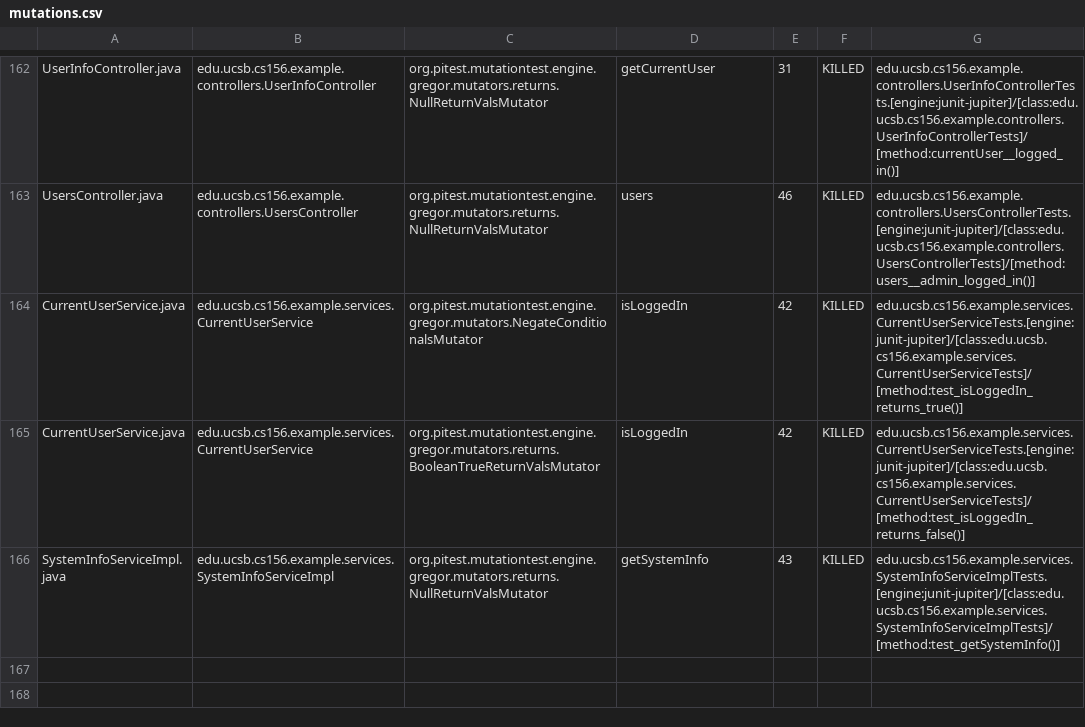
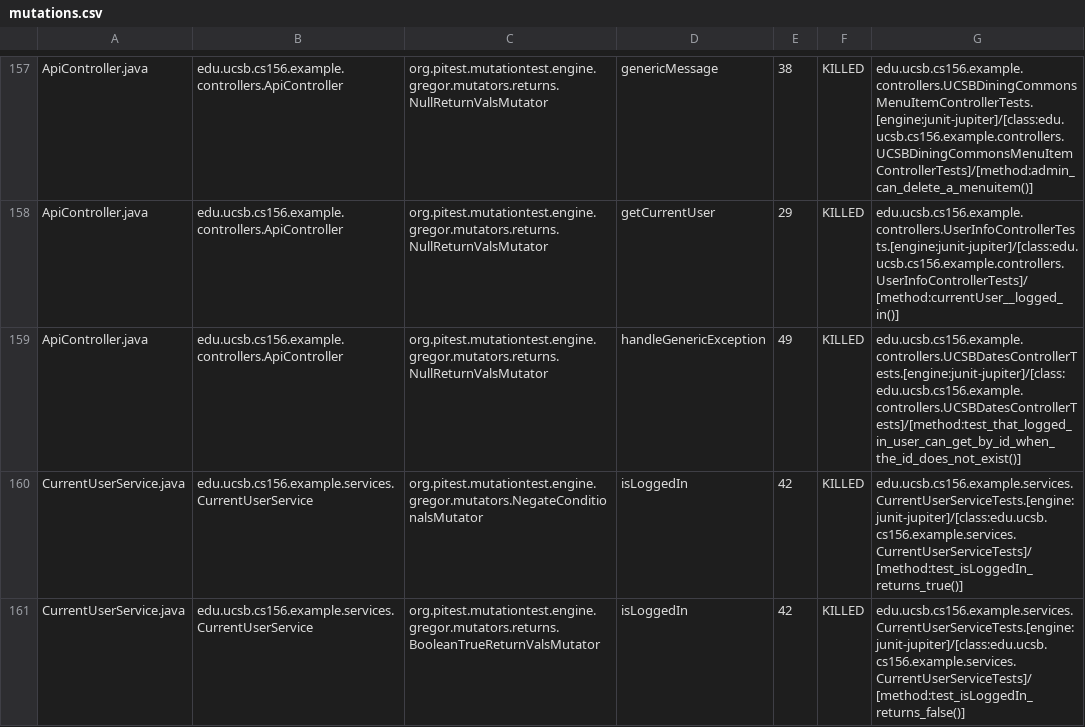
Before and after one commit to ucsb-cs156-f24/team01-f24-03, a CSV file: pitest/mutations.csv, drawn as a sheet; only a part is shown, gaps mark what is left out; the shorter side is filled out with more unchanged rows; addresses are those after the commit; the diff covers the shown part only; the diff names each change by its address in the sheet, - before the commit and + after, or states it on an @@ line.

Commit message:
Deploying to gh-pages from @ ucsb-cs156-f24/team01-f24-03@61e608068a2fdae39c43e2baa8e46a926a5fea14 🚀

```diff
--- a/pitest/mutations.csv
+++ b/pitest/mutations.csv
-A157: UserInfoController.java
+A157: ApiController.java
-B157: edu.ucsb.cs156.example.controllers.UserInfoController
+B157: edu.ucsb.cs156.example.controllers.ApiController
-D157: getCurrentUser
+D157: genericMessage
-E157: 31
+E157: 38
-G157: edu.ucsb.cs156.example.controllers.UserInfoControllerTests.[engine:junit-jupiter]/[class:edu.ucsb.cs156.example.controllers.UserInfoControllerTests]/[method:currentUser__logged_in()]
+G157: edu.ucsb.cs156.example.controllers.UCSBDiningCommonsMenuItemControllerTests.[engine:junit-jupiter]/[class:edu.ucsb.cs156.example.controllers.UCSBDiningCommonsMenuItemControllerTests]/[method:admin_can_delete_a_menuitem()]
@@ row 2 moved to row 158: ApiController.java @@
-A159: UsersController.java
+A159: ApiController.java
-B159: edu.ucsb.cs156.example.controllers.UsersController
+B159: edu.ucsb.cs156.example.controllers.ApiController
-D159: users
+D159: handleGenericException
-E159: 46
+E159: 49
-G159: edu.ucsb.cs156.example.controllers.UsersControllerTests.[engine:junit-jupiter]/[class:edu.ucsb.cs156.example.controllers.UsersControllerTests]/[method:users__admin_logged_in()]
+G159: edu.ucsb.cs156.example.controllers.UCSBDatesControllerTests.[engine:junit-jupiter]/[class:edu.ucsb.cs156.example.controllers.UCSBDatesControllerTests]/[method:test_that_logged_in_user_can_get_by_id_when_the_id_does_not_exist()]
```
Also changed, not shown: 2 added rows, 2 removed rows, 99 moved rows and 8 edited cells elsewhere in this file, 17 other files.
